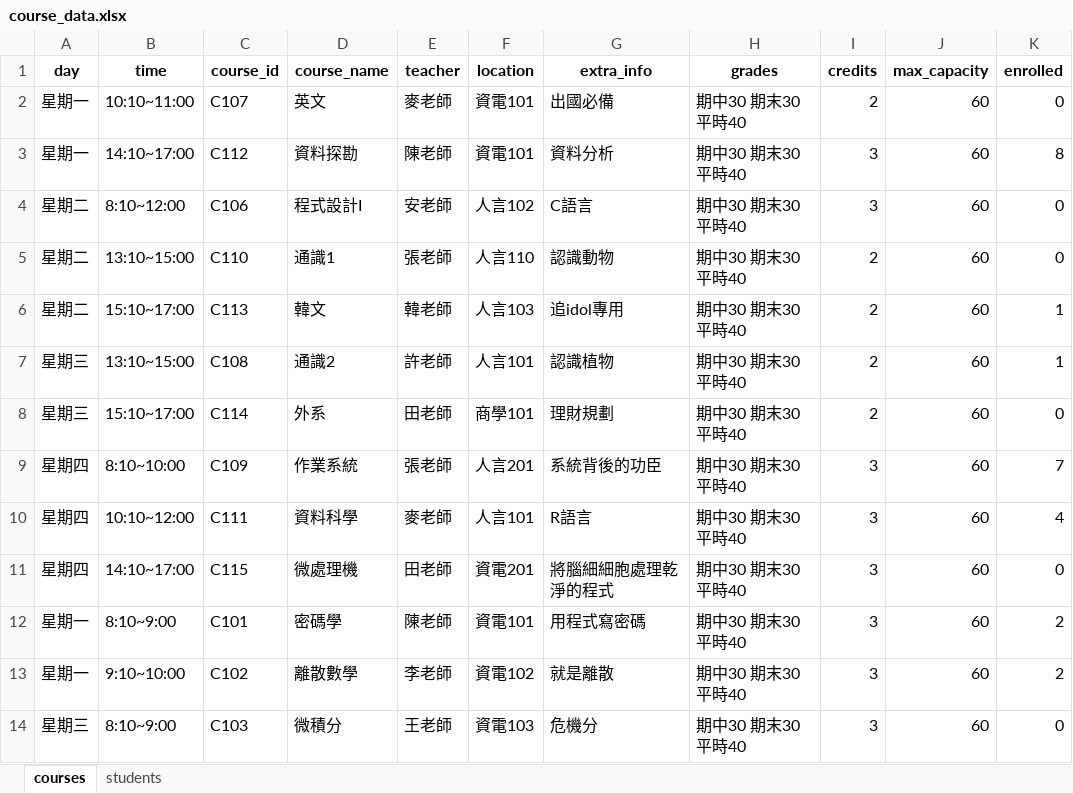
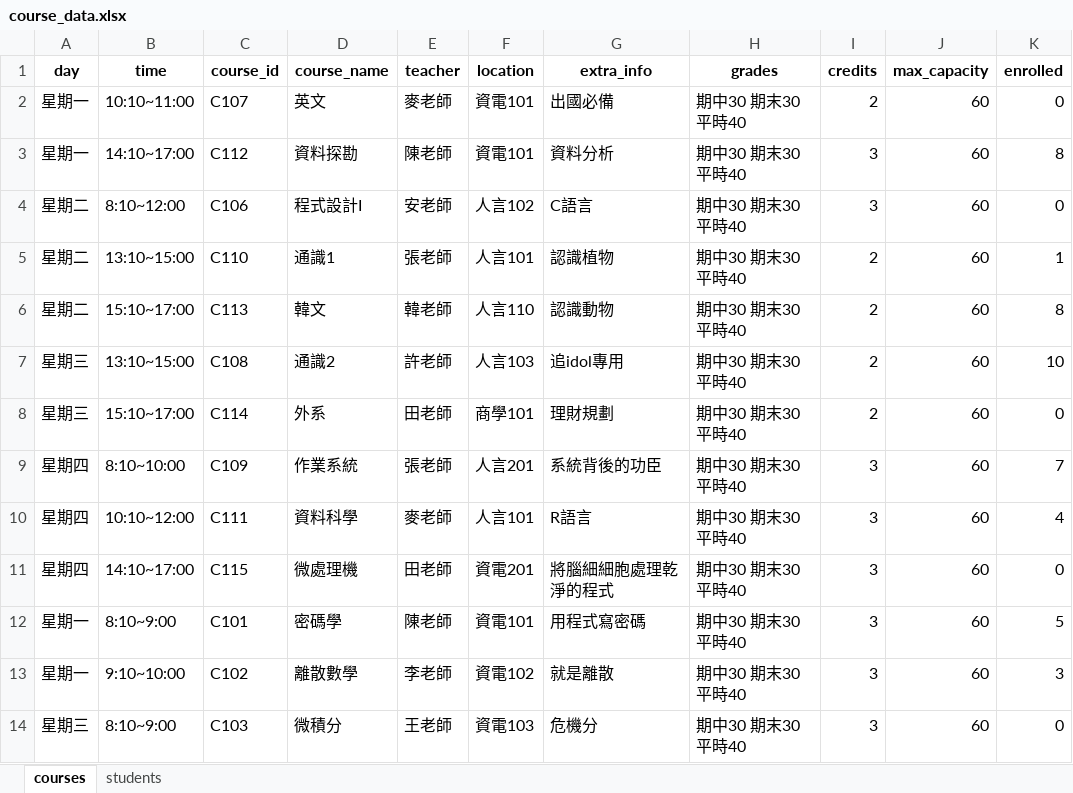
Before and after one commit to FCUGroup14/FCUCourse, an Excel workbook: course_data.xlsx, sheet courses, drawn as a sheet; values as stored, in another font and other column widths than the file's, no borders; the diff names each change by its address in the sheet, - before the commit and + after, or states it on an @@ line.

```diff
--- a/course_data.xlsx (sheet courses)
+++ b/course_data.xlsx (sheet courses)
-F5 (location): 人言110
+F5 (location): 人言101
-G5 (extra_info): 認識動物
+G5 (extra_info): 認識植物
-K5 (enrolled): 0
+K5 (enrolled): 1
-F6 (location): 人言103
+F6 (location): 人言110
-G6 (extra_info): 追idol專用
+G6 (extra_info): 認識動物
-K6 (enrolled): 1
+K6 (enrolled): 8
-F7 (location): 人言101
+F7 (location): 人言103
-G7 (extra_info): 認識植物
+G7 (extra_info): 追idol專用
-K7 (enrolled): 1
+K7 (enrolled): 10
-K12 (enrolled): 2
+K12 (enrolled): 5
-K13 (enrolled): 2
+K13 (enrolled): 3
```
Also changed, not shown: 4 other files.
